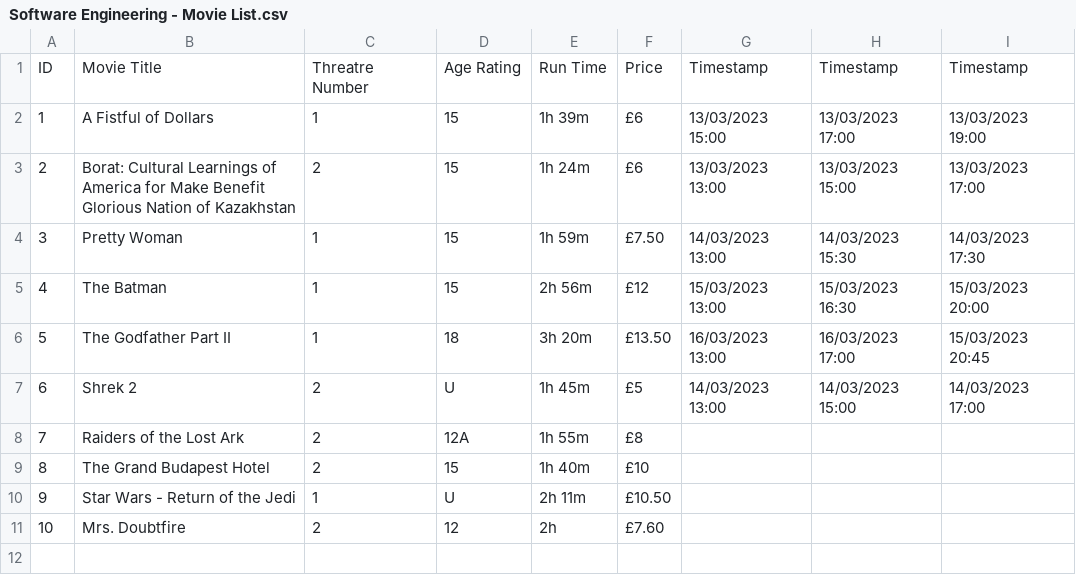
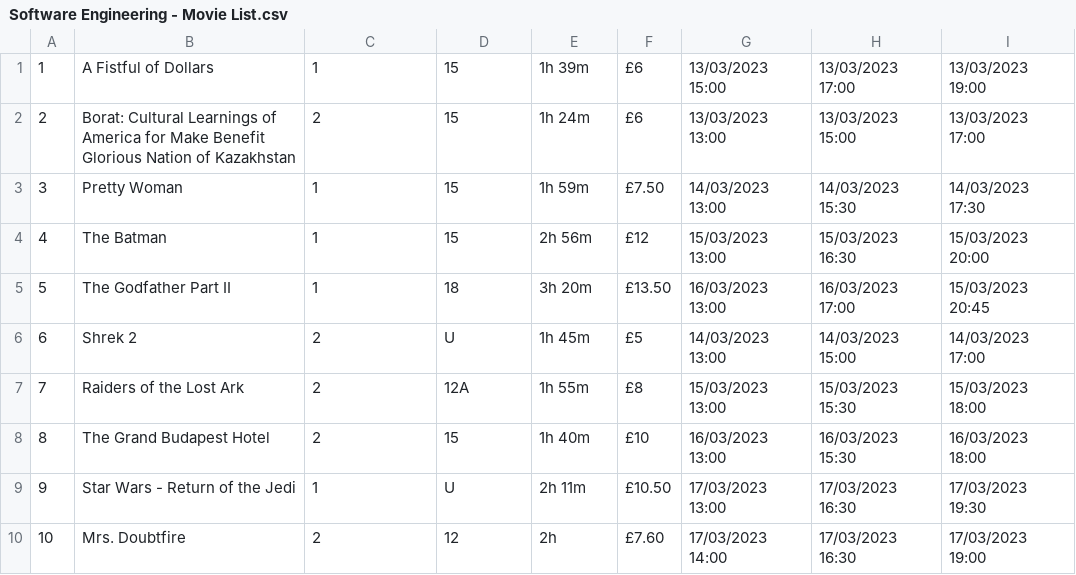
Before and after one commit to x7x17/Employee_Cinema_Booking_System, a CSV file: Software Engineering - Movie List.csv, drawn as a sheet.

Commit message:
Update Software Engineering - Movie List.csv

```diff
--- a/Software Engineering - Movie List.csv
+++ b/Software Engineering - Movie List.csv
@@ -1,2 +1 @@
-ID,Movie Title,Threatre Number,Age Rating,Run Time,Price,Timestamp,Timestamp,Timestamp
 1,A Fistful of Dollars,1,15,1h 39m,£6,13/03/2023 15:00,13/03/2023 17:00,13/03/2023 19:00
@@ -7,5 +6,5 @@
 6,Shrek 2,2,U,1h 45m,£5,14/03/2023 13:00,14/03/2023 15:00,14/03/2023 17:00
-7,Raiders of the Lost Ark,2,12A,1h 55m,£8,,,
-8,The Grand Budapest Hotel,2,15,1h 40m,£10,,,
-9,Star Wars - Return of the Jedi,1,U,2h 11m,£10.50,,,
-10,Mrs. Doubtfire,2,12,2h,£7.60,,,
+7,Raiders of the Lost Ark,2,12A,1h 55m,£8,15/03/2023 13:00,15/03/2023 15:30,15/03/2023 18:00
+8,The Grand Budapest Hotel,2,15,1h 40m,£10,16/03/2023 13:00,16/03/2023 15:30,16/03/2023 18:00
+9,Star Wars - Return of the Jedi,1,U,2h 11m,£10.50,17/03/2023 13:00,17/03/2023 16:30,17/03/2023 19:30
+10,Mrs. Doubtfire,2,12,2h,£7.60,17/03/2023 14:00,17/03/2023 16:30,17/03/2023 19:00
```
